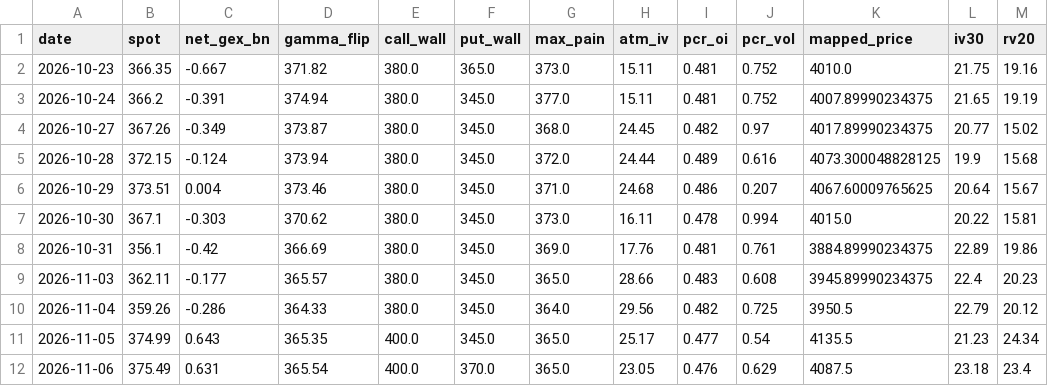
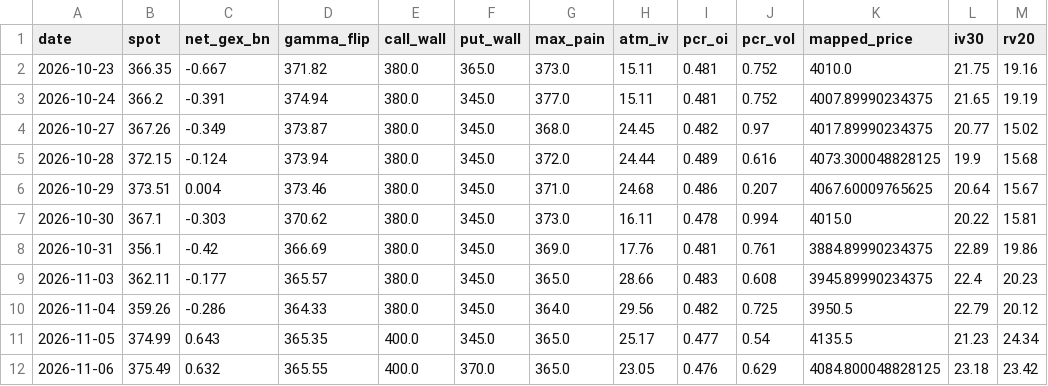
Before and after one commit to velourofficialdev/macro-data, a CSV file: data/options/GOLD_history.csv, drawn as a sheet.

```diff
--- a/data/options/GOLD_history.csv
+++ b/data/options/GOLD_history.csv
@@ -11,2 +11,2 @@ date,spot,net_gex_bn,gamma_flip,call_wall,put_wall,max_pain,atm_iv,pcr_oi,pcr_vo
 2026-11-05,374.99,0.643,365.35,400.0,345.0,365.0,25.17,0.477,0.54,4135.5,21.23,24.34
-2026-11-06,375.49,0.631,365.54,400.0,370.0,365.0,23.05,0.476,0.629,4087.5,23.18,23.4
+2026-11-06,375.49,0.632,365.55,400.0,370.0,365.0,23.05,0.476,0.629,4084.800048828125,23.18,23.42
```
Also changed, not shown: data/YC_CN.csv, data/YC_FR.csv, 19 other files.
